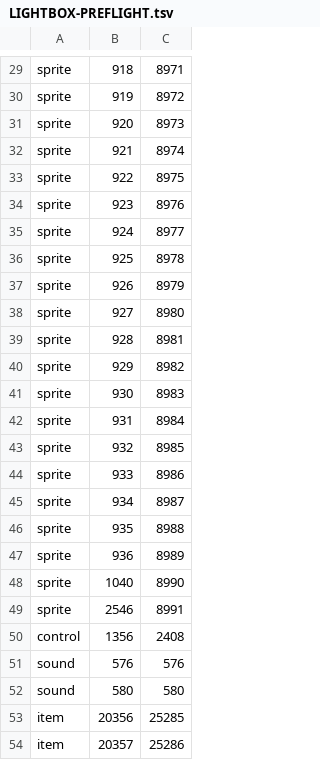
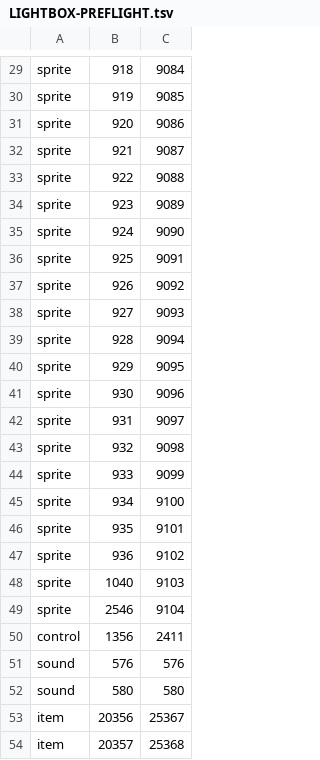
Before and after one commit to Meneerstink/game, a TSV file: docs/CLUE/LIGHTBOX-PREFLIGHT.tsv, drawn as a sheet; only a part is shown, gaps mark what is left out; the diff covers the shown part only; the diff names each change by its address in the sheet, - before the commit and + after, or states it on an @@ line.

```diff
--- a/docs/CLUE/LIGHTBOX-PREFLIGHT.tsv
+++ b/docs/CLUE/LIGHTBOX-PREFLIGHT.tsv
-C29: 8971
+C29: 9084
-C30: 8972
+C30: 9085
-C31: 8973
+C31: 9086
-C32: 8974
+C32: 9087
-C33: 8975
+C33: 9088
-C34: 8976
+C34: 9089
-C35: 8977
+C35: 9090
-C36: 8978
+C36: 9091
-C37: 8979
+C37: 9092
-C38: 8980
+C38: 9093
-C39: 8981
+C39: 9094
-C40: 8982
+C40: 9095
-C41: 8983
+C41: 9096
-C42: 8984
+C42: 9097
-C43: 8985
+C43: 9098
-C44: 8986
+C44: 9099
-C45: 8987
+C45: 9100
-C46: 8988
+C46: 9101
-C47: 8989
+C47: 9102
-C48: 8990
+C48: 9103
-C49: 8991
+C49: 9104
-C50: 2408
+C50: 2411
-C53: 25285
+C53: 25367
-C54: 25286
+C54: 25368
```
Also changed, not shown: 28 edited cells elsewhere in this file, docs/CLUE/STASH-CHART-PREFLIGHT.tsv, 3 other files.
